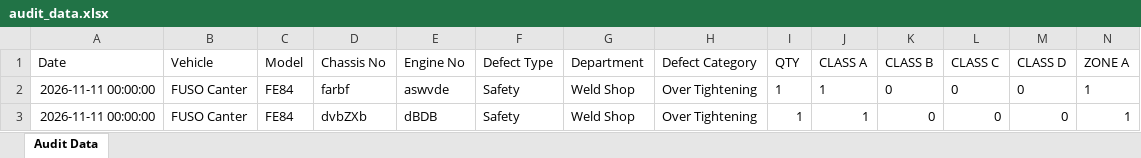
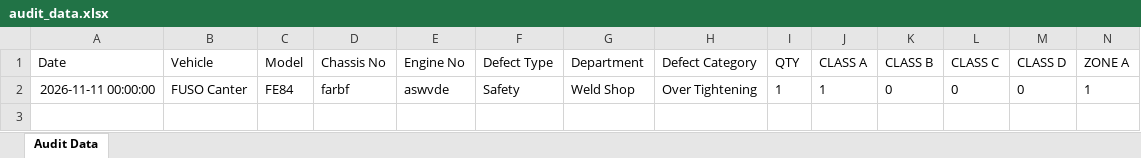
Before and after one commit to shahtaha01365-ai/QFL4-Audit-Intelligence, an Excel workbook: audit_data.xlsx, sheet Audit Data, drawn as a sheet; only a part is shown; values as stored, in another font and other column widths than the file's, no borders; rows hold the shown columns only; the diff names each change by its address in the sheet, - before the commit and + after, or states it on an @@ line.

Commit message:
Update audit_data.xlsx from Google Sheets

```diff
--- a/audit_data.xlsx (sheet Audit Data)
+++ b/audit_data.xlsx (sheet Audit Data)
-row 3: 2026-11-11 00:00:00 | FUSO Canter | FE84 | dvbZXb | dBDB | Safety | Weld Shop | Over Tightening | 1 | 1 | 0 | 0 | 0 | 1
```
